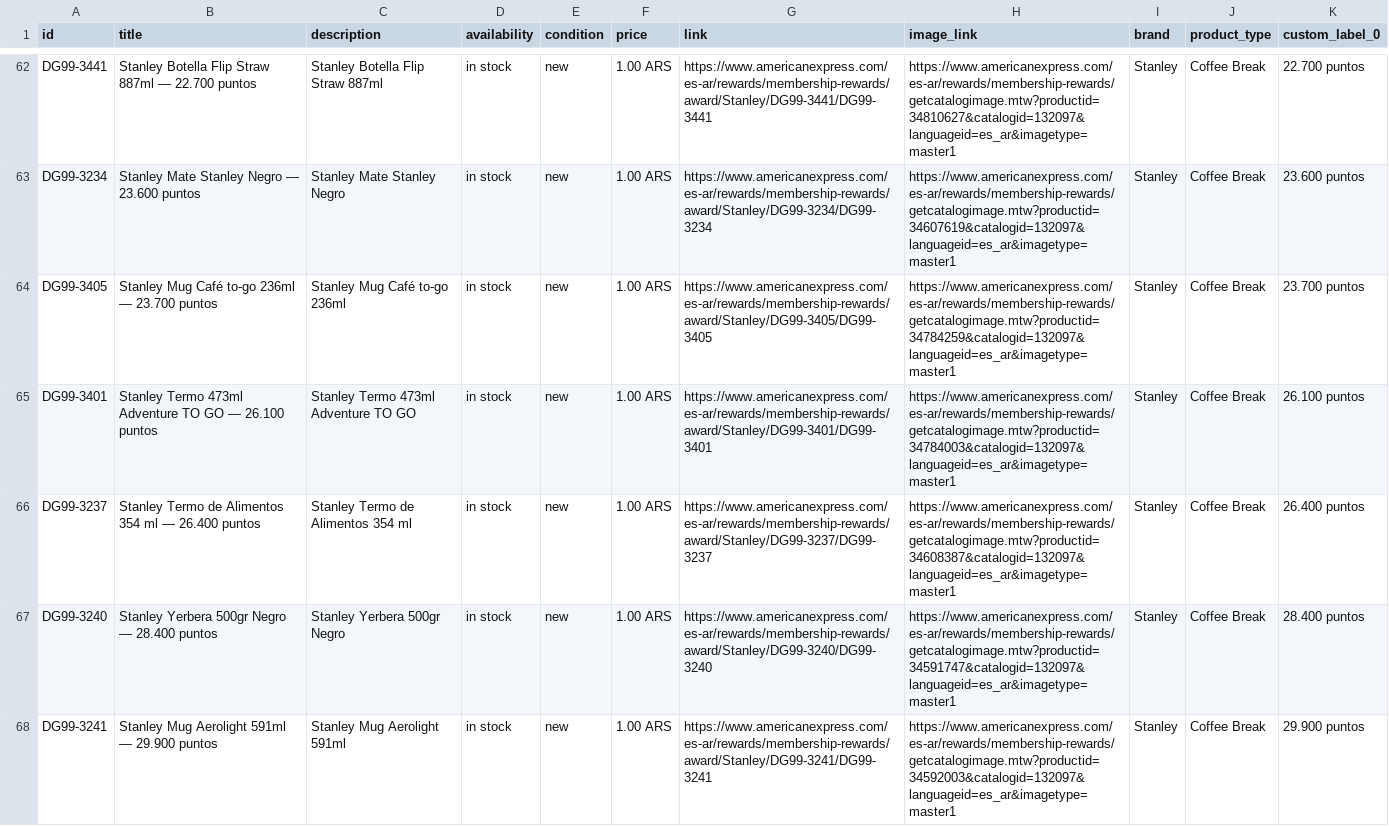
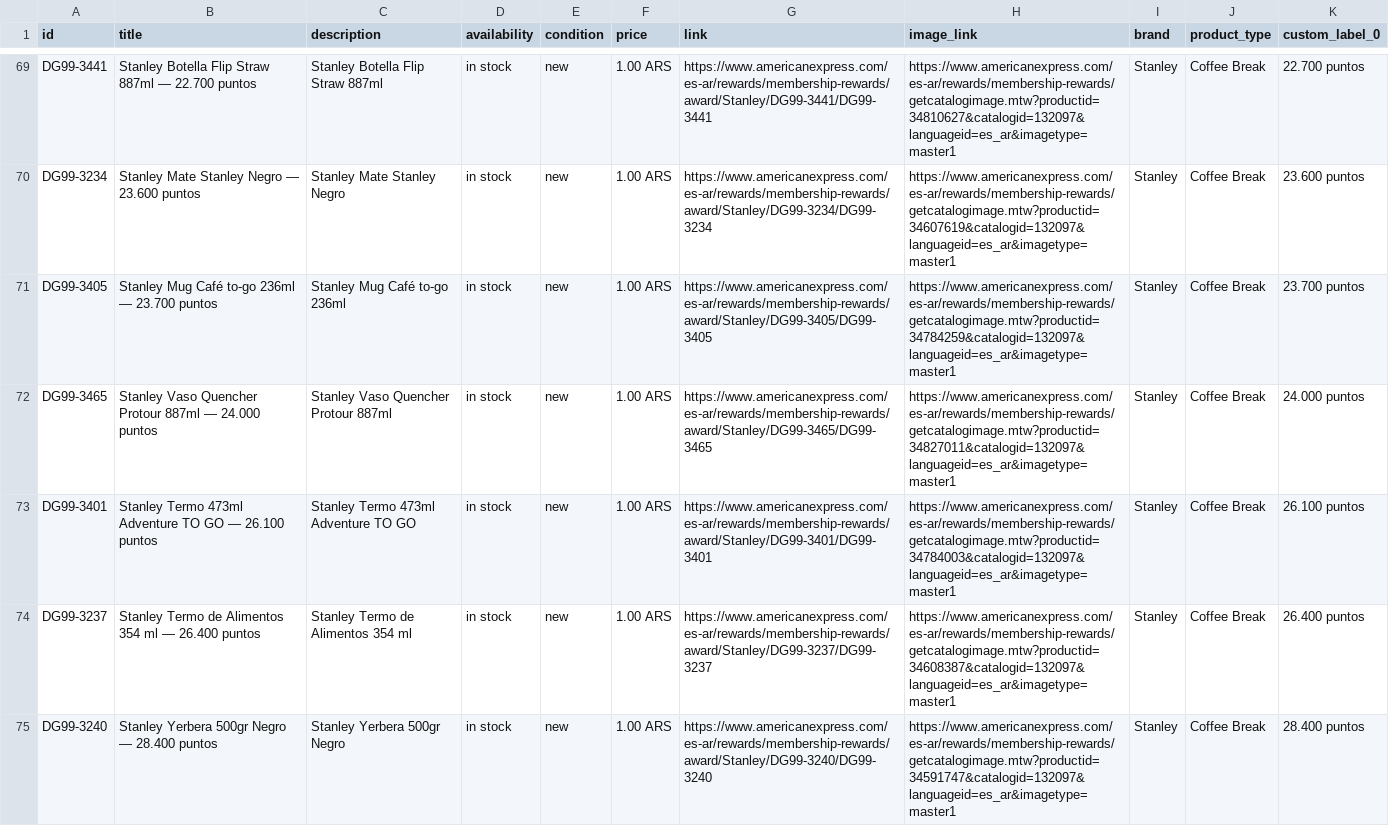
Before and after one commit to bernibureau/mr-catalogo-meta-feed, a CSV file: docs/feed.csv, drawn as a sheet; only a part is shown, gaps mark what is left out; the shorter side is filled out with more unchanged rows; the diff covers the shown part only.

```diff
--- a/docs/feed.csv
+++ b/docs/feed.csv
@@ -64,2 +71,3 @@ DG99-3234,Stanley Mate Stanley Negro — 23.600 puntos,Stanley Mate Stanley Negr
 DG99-3405,Stanley Mug Café to-go 236ml — 23.700 puntos,Stanley Mug Café to-go 236ml,in stock,new,1.00 ARS,https://www.americanexpress.com/es-ar/rewards/membership-rewards/award/Stanley/DG99-3405/DG99-3405,https://www.americanexpress.com/es-ar/rewards/membership-rewards/getcatalogimage.mtw?productid=34784259&catalogid=132097&languageid=es_ar&imagetype=master1,Stanley,Coffee Break,23.700 puntos
+DG99-3465,Stanley Vaso Quencher Protour 887ml — 24.000 puntos,Stanley Vaso Quencher Protour 887ml,in stock,new,1.00 ARS,https://www.americanexpress.com/es-ar/rewards/membership-rewards/award/Stanley/DG99-3465/DG99-3465,https://www.americanexpress.com/es-ar/rewards/membership-rewards/getcatalogimage.mtw?productid=34827011&catalogid=132097&languageid=es_ar&imagetype=master1,Stanley,Coffee Break,24.000 puntos
 DG99-3401,Stanley Termo 473ml Adventure TO GO — 26.100 puntos,Stanley Termo 473ml Adventure TO GO,in stock,new,1.00 ARS,https://www.americanexpress.com/es-ar/rewards/membership-rewards/award/Stanley/DG99-3401/DG99-3401,https://www.americanexpress.com/es-ar/rewards/membership-rewards/getcatalogimage.mtw?productid=34784003&catalogid=132097&languageid=es_ar&imagetype=master1,Stanley,Coffee Break,26.100 puntos
```
Also changed, not shown: 12 added rows elsewhere in this file, 1 other file.
